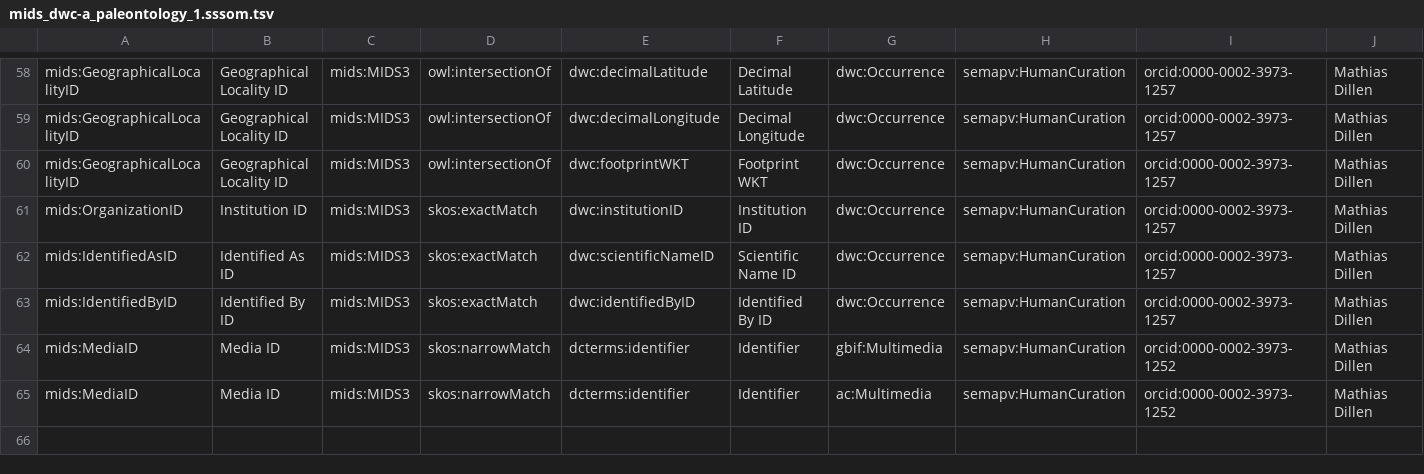
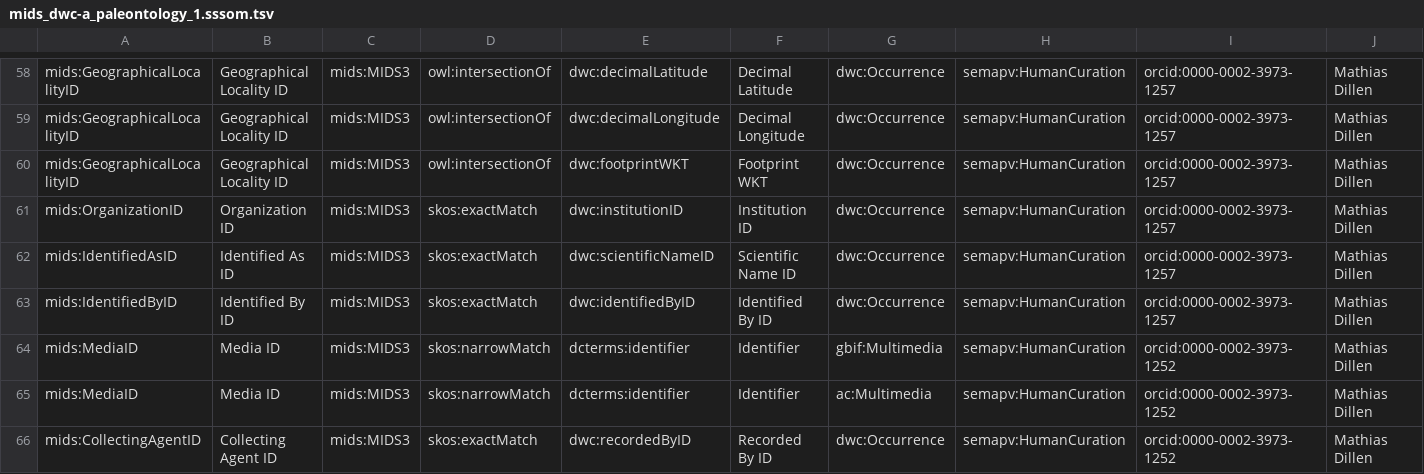
Before and after one commit to tdwg/mids, a TSV file: source/mappings/mids_dwc-a_paleontology_1.sssom.tsv, drawn as a sheet; only a part is shown, gaps mark what is left out; rows hold the shown columns only; the diff names each change by its address in the sheet, - before the commit and + after, or states it on an @@ line.

```diff
--- a/source/mappings/mids_dwc-a_paleontology_1.sssom.tsv
+++ b/source/mappings/mids_dwc-a_paleontology_1.sssom.tsv
-B61: Institution ID
+B61: Organization ID
+row 66: mids:CollectingAgentID | Collecting Agent ID | mids:MIDS3 | skos:exactMatch | dwc:recordedByID | Recorded By ID | dwc:Occurrence | semapv:HumanCuration | orcid:0000-0002-3973-1252 | Mathias Dillen
```
Also changed, not shown: source/mappings/mids_abcd2_biology_1.sssom.tsv, source/mappings/mids_dwc-dp_biology_1.sssom.tsv, 5 other files.
